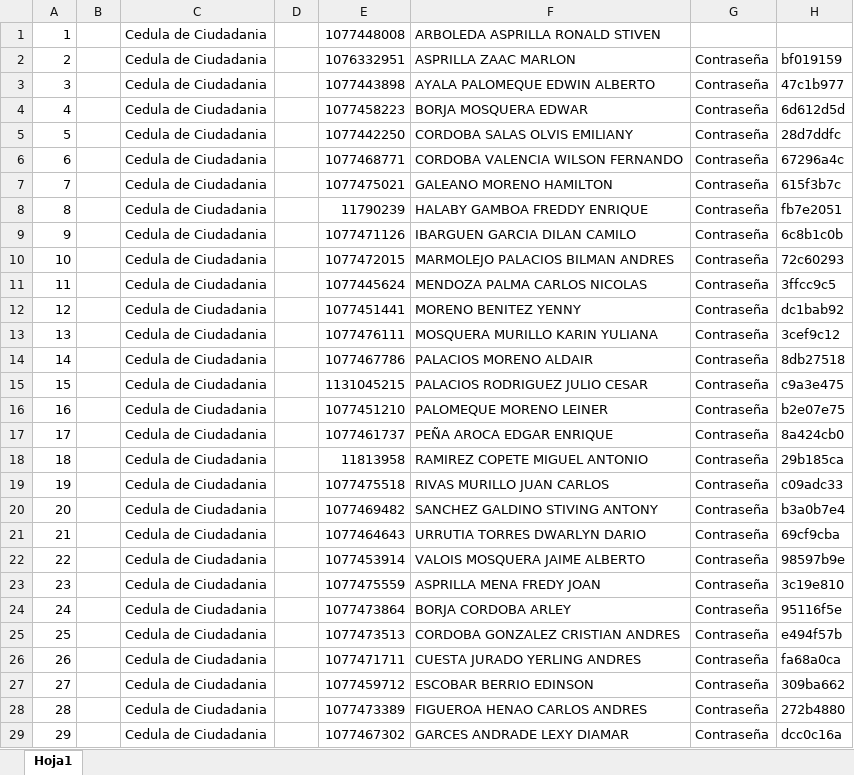
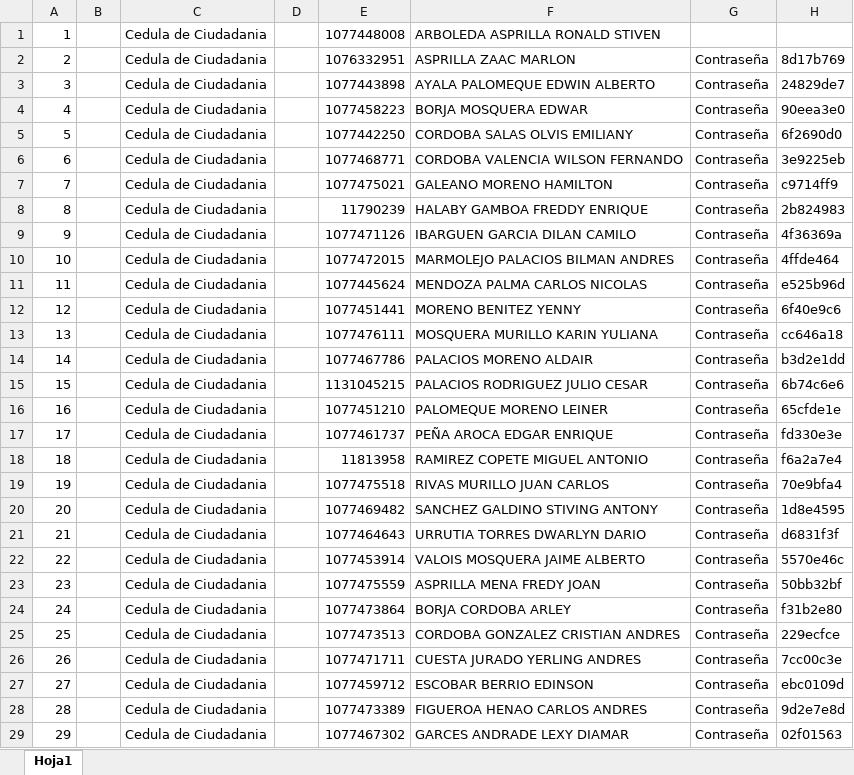
Before and after one commit to Allucardd/sails-partials-hook-v1, an Excel workbook: output.xlsx, sheet Hoja1, drawn as a sheet; only a part is shown; values as stored, in another font and other column widths than the file's, no borders; the diff covers the shown part only; the diff names each change by its address in the sheet, - before the commit and + after, or states it on an @@ line.

```diff
--- a/output.xlsx (sheet Hoja1)
+++ b/output.xlsx (sheet Hoja1)
-H2: bf019159
+H2: 8d17b769
-H3: 47c1b977
+H3: 24829de7
-H4: 6d612d5d
+H4: 90eea3e0
-H5: 28d7ddfc
+H5: 6f2690d0
-H6: 67296a4c
+H6: 3e9225eb
-H7: 615f3b7c
+H7: c9714ff9
-H8: fb7e2051
+H8: 2b824983
-H9: 6c8b1c0b
+H9: 4f36369a
-H10: 72c60293
+H10: 4ffde464
-H11: 3ffcc9c5
+H11: e525b96d
-H12: dc1bab92
+H12: 6f40e9c6
-H13: 3cef9c12
+H13: cc646a18
-H14: 8db27518
+H14: b3d2e1dd
-H15: c9a3e475
+H15: 6b74c6e6
-H16: b2e07e75
+H16: 65cfde1e
-H17: 8a424cb0
+H17: fd330e3e
-H18: 29b185ca
+H18: f6a2a7e4
-H19: c09adc33
+H19: 70e9bfa4
-H20: b3a0b7e4
+H20: 1d8e4595
-H21: 69cf9cba
+H21: d6831f3f
-H22: 98597b9e
+H22: 5570e46c
-H23: 3c19e810
+H23: 50bb32bf
-H24: 95116f5e
+H24: f31b2e80
-H25: e494f57b
+H25: 229ecfce
-H26: fa68a0ca
+H26: 7cc00c3e
-H27: 309ba662
+H27: ebc0109d
-H28: 272b4880
+H28: 9d2e7e8d
-H29: dcc0c16a
+H29: 02f01563
```
Also changed, not shown: 156 edited cells elsewhere in this sheet, 44 other files.
